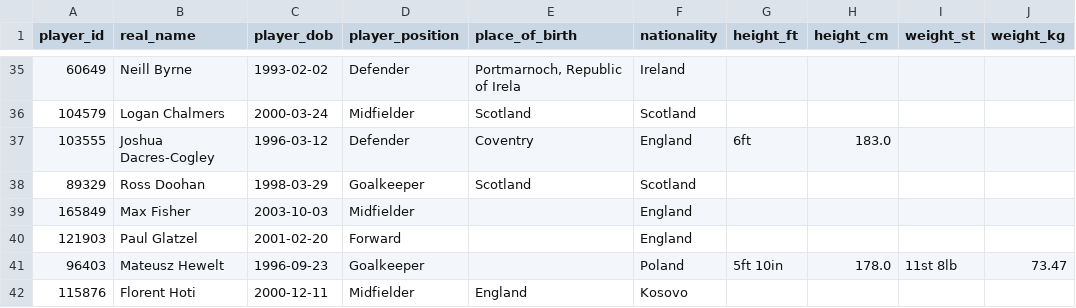
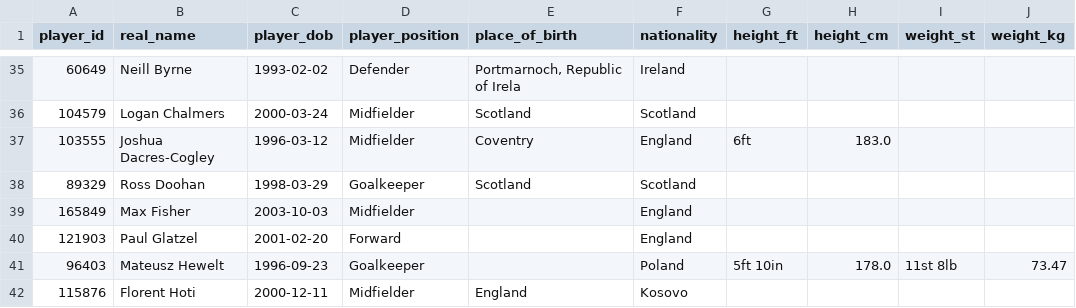
Before and after one commit to petebrown/scrape-player-info, a CSV file: data/player-info.csv, drawn as a sheet; only a part is shown, gaps mark what is left out.

```diff
--- a/data/player-info.csv
+++ b/data/player-info.csv
@@ -36,3 +36,3 @@ player_id,real_name,player_dob,player_position,place_of_birth,nationality,height
 104579,Logan Chalmers,2000-03-24,Midfielder,Scotland,Scotland,,,,
-103555,Joshua Dacres-Cogley,1996-03-12,Defender,Coventry,England,6ft,183.0,,
+103555,Joshua Dacres-Cogley,1996-03-12,Midfielder,Coventry,England,6ft,183.0,,
 89329,Ross Doohan,1998-03-29,Goalkeeper,Scotland,Scotland,,,,
```
